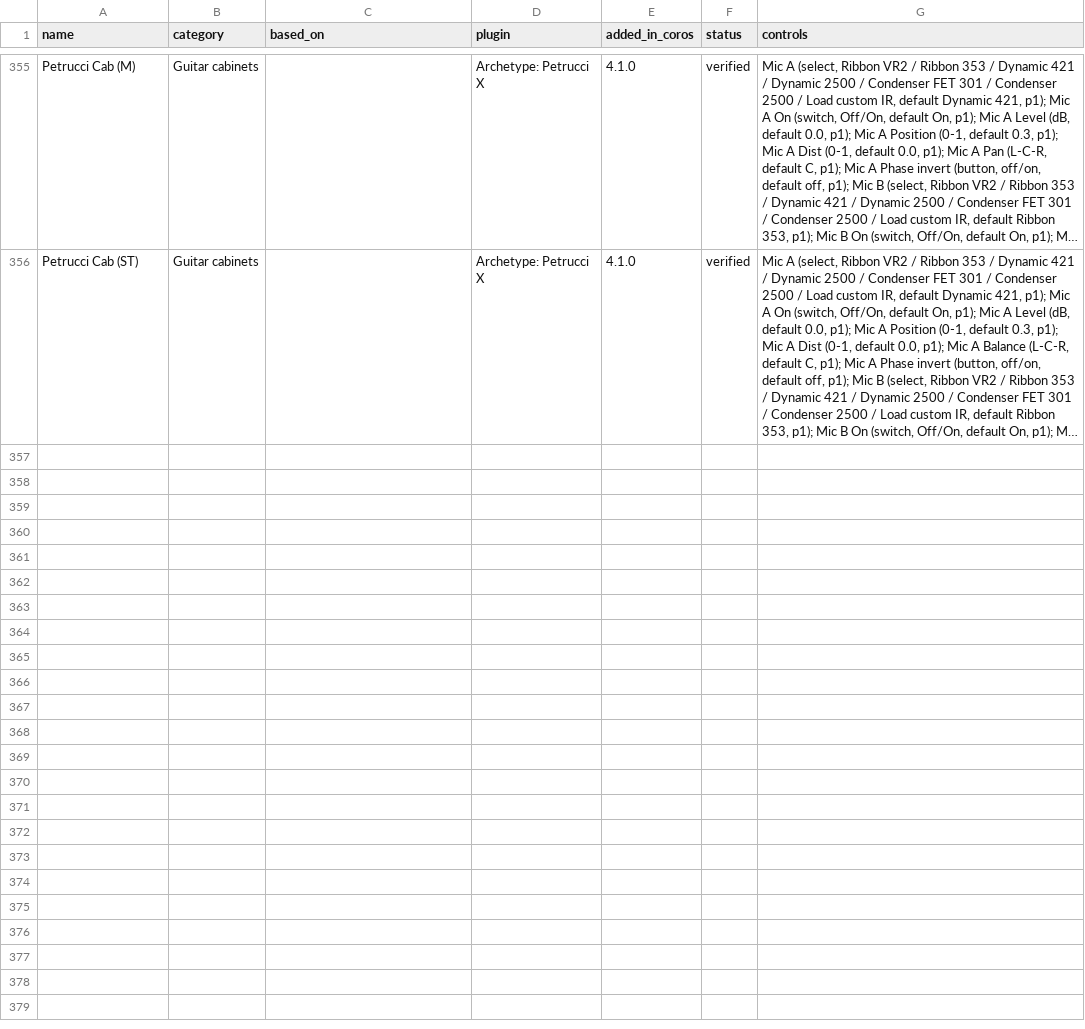
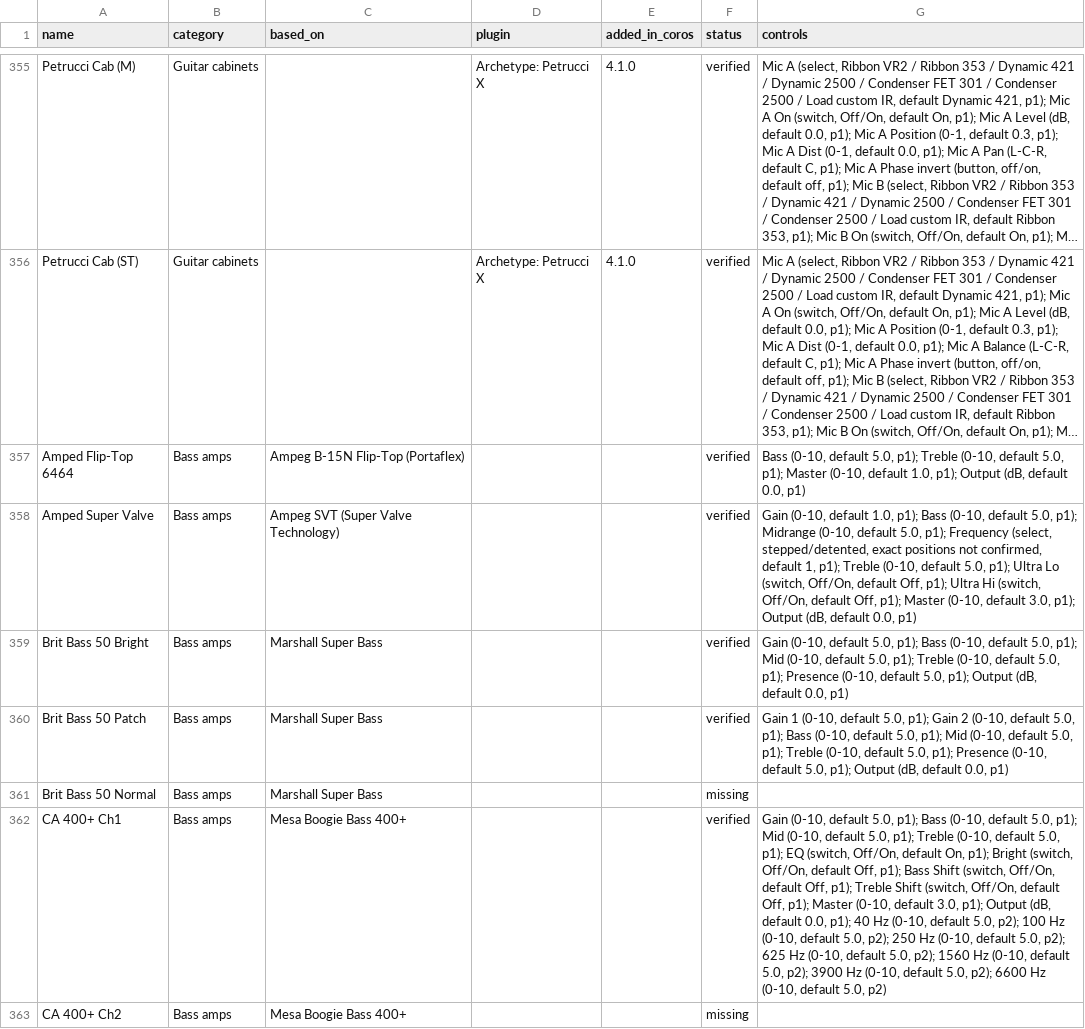
Before and after one commit to elkraezse/quad-cortex-device-database, a CSV file: data/qc_catalogue.csv, drawn as a sheet; only a part is shown, gaps mark what is left out; long unchanged cells end in …; the diff covers the shown part only; the diff names each change by its address in the sheet, - before the commit and + after, or states it on an @@ line.

```diff
--- a/data/qc_catalogue.csv
+++ b/data/qc_catalogue.csv
+row 357: Amped Flip-Top 6464 | Bass amps | Ampeg B-15N Flip-Top (Portaflex) |  |  | verified | Bass (0-10, default 5.0, p1); Treble (0-10, default 5.0, p1); Master (0-10, default 1.0, p1); Output (dB, default 0.0, p1)
+row 358: Amped Super Valve | Bass amps | Ampeg SVT (Super Valve Technology) |  |  | verified | Gain (0-10, default 1.0, p1); Bass (0-10, default 5.0, p1); Midrange (0-10, default 5.0, p1); Frequency (select, stepped/detented, exact positions not confirmed, default 1, p1); Treble (0-10, default 5.0, p1); Ultra Lo (switch, Off/On, default Off, p1); Ultra Hi (switch, Off/On, default Off, p1); Master (0-10, default 3.0, p1); Output (dB, default 0.0, p1)
+row 359: Brit Bass 50 Bright | Bass amps | Marshall Super Bass |  |  | verified | Gain (0-10, default 5.0, p1); Bass (0-10, default 5.0, p1); Mid (0-10, default 5.0, p1); Treble (0-10, default 5.0, p1); Presence (0-10, default 5.0, p1); Output (dB, default 0.0, p1)
+row 360: Brit Bass 50 Patch | Bass amps | Marshall Super Bass |  |  | verified | Gain 1 (0-10, default 5.0, p1); Gain 2 (0-10, default 5.0, p1); Bass (0-10, default 5.0, p1); Mid (0-10, default 5.0, p1); Treble (0-10, default 5.0, p1); Presence (0-10, default 5.0, p1); Output (dB, default 0.0, p1)
+row 361: Brit Bass 50 Normal | Bass amps | Marshall Super Bass |  |  | missing
+row 362: CA 400+ Ch1 | Bass amps | Mesa Boogie Bass 400+ |  |  | verified | Gain (0-10, default 5.0, p1); Bass (0-10, default 5.0, p1); Mid (0-10, default 5.0, p1); Treble (0-10, default 5.0, p1); EQ (switch, Off/On, default On, p1); Bright (switch, Off/On, default Off, p1); Bass Shift (switch, Off/On, default Off, p1); Treble Shift (switch, Off/On, default Off, p1); Master (0-10, default 3.0, p1); Output (dB, default 0.0, p1); 40 Hz (0-10, default 5.0, p2); 100 Hz (0-10, default 5.0, p2); 250 Hz (0-10, default 5.0, p2); 625 Hz (0-10, default 5.0, p2); 1560 Hz (0-10, default 5.0, p2); 3900 Hz (0-10, default 5.0, p2); 6600 Hz (0-10, default 5.0, p2)
+row 363: CA 400+ Ch2 | Bass amps | Mesa Boogie Bass 400+ |  |  | missing
```
Also changed, not shown: 6 added rows elsewhere in this file, 3 other files.
